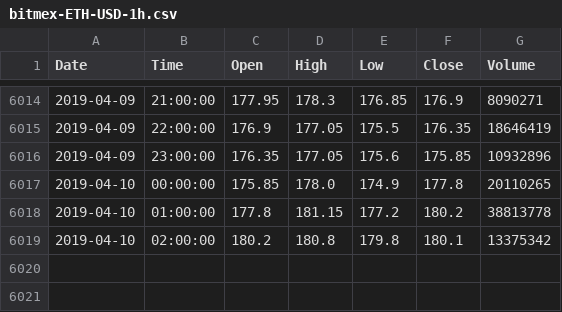
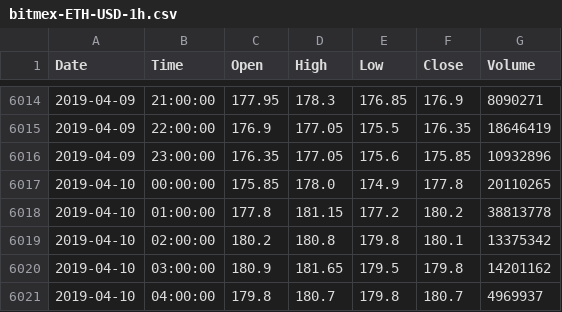
Before and after one commit to Bincentive/TradingData, a CSV file: BitMEX/bitmex-ETH-USD-1h.csv, drawn as a sheet; only a part is shown, gaps mark what is left out; the diff names each change by its address in the sheet, - before the commit and + after, or states it on an @@ line.

```diff
--- a/BitMEX/bitmex-ETH-USD-1h.csv
+++ b/BitMEX/bitmex-ETH-USD-1h.csv
+row 6020: 2019-04-10 | 03:00:00 | 180.9 | 181.65 | 179.5 | 179.8 | 14201162
+row 6021: 2019-04-10 | 04:00:00 | 179.8 | 180.7 | 179.8 | 180.7 | 4969937
```
Also changed, not shown: 2 other files.
